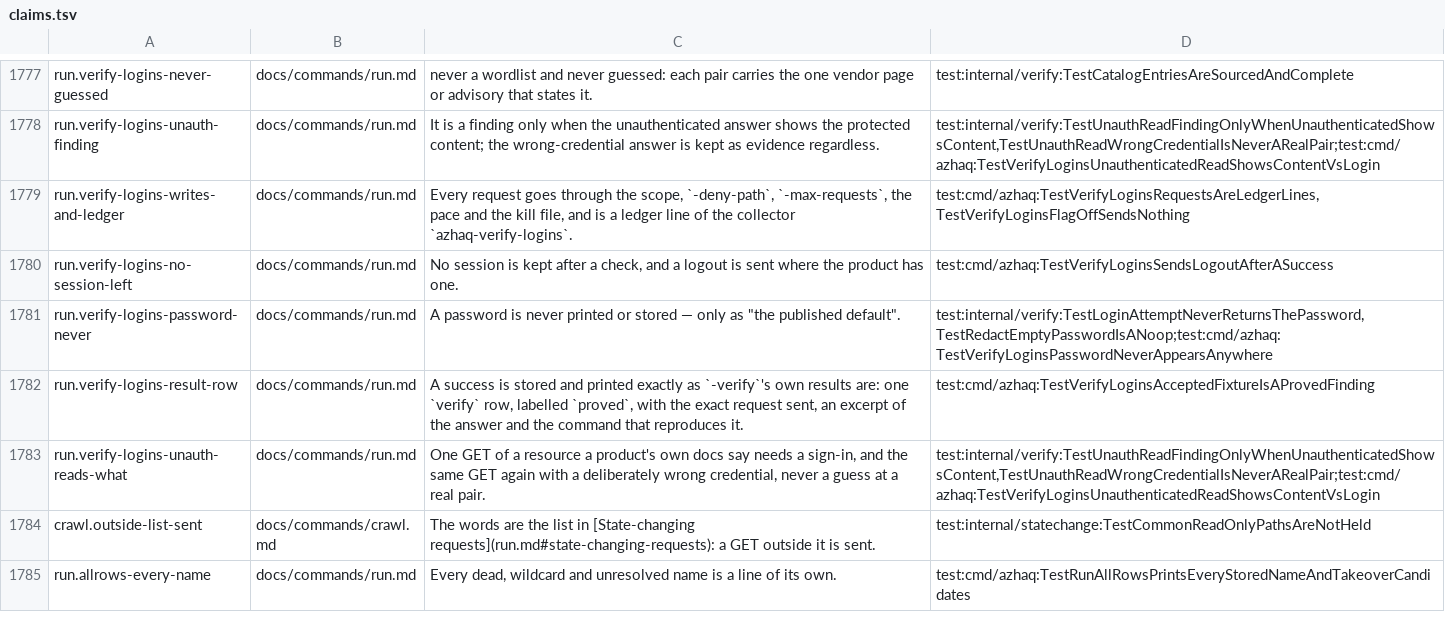
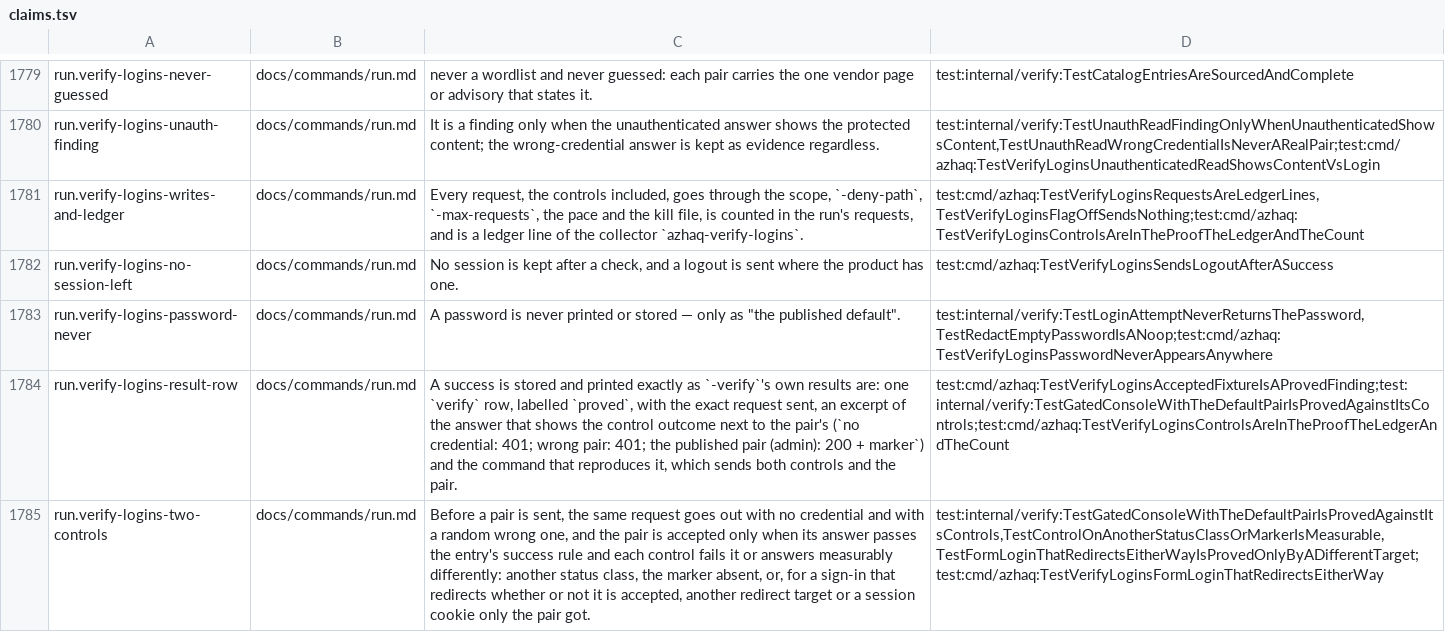
Before and after one commit to lilsadfoqs/azhaq, a TSV file: docs/claims.tsv, drawn as a sheet; only a part is shown, gaps mark what is left out; the shorter side is filled out with more unchanged rows; addresses are those after the commit; the diff covers the shown part only; the diff names each change by its address in the sheet, - before the commit and + after, or states it on an @@ line.

Commit message:
fix(verify): prove a default login against two controls
A default login was proved from one answer, so a console page that
answers 200 to everyone was reported as a critical default login.

Each attempt now sends the same request with no credential and with a
random wrong one first. A pair is accepted only when it passes the
entry's rule and each control fails it or answers measurably
differently: another status class, the marker absent, or for a
redirecting form login another target or a session cookie only the
pair got. A path open to all gets a note, not a pair. The proof shows
the control outcomes and a command that sends both controls and the
pair. The controls are ledgered, counted and in the plan estimate.

ActiveMQ asks /admin/queues.jsp and Neo4j /user/neo4j, which are
gated, instead of a public page.

Fixes #548

```diff
--- a/docs/claims.tsv
+++ b/docs/claims.tsv
-C1781: Every request goes through the scope, `-deny-path`, `-max-requests`, the pace and the kill file, and is…
+C1781: Every request, the controls included, goes through the scope, `-deny-path`, `-max-requests`, the pace and the kill file, is counted in the run's requests, and is…
-D1781: test:cmd/azhaq:TestVerifyLoginsRequestsAreLedgerLines,TestVerifyLoginsFlagOffSendsNothing
+D1781: test:cmd/azhaq:TestVerifyLoginsRequestsAreLedgerLines,TestVerifyLoginsFlagOffSendsNothing;test:cmd/azhaq:TestVerifyLoginsControlsAreInTheProofTheLedgerAndTheCount
-C1784: …the answer and the command that reproduces it.
+C1784: …the answer that shows the control outcome next to the pair's (`no credential: 401; wrong pair: 401; the published pair (admin): 200 + marker`) and the command that reproduces it, which sends both controls and the pair.
-D1784: test:cmd/azhaq:TestVerifyLoginsAcceptedFixtureIsAProvedFinding
+D1784: test:cmd/azhaq:TestVerifyLoginsAcceptedFixtureIsAProvedFinding;test:internal/verify:TestGatedConsoleWithTheDefaultPairIsProvedAgainstItsControls;test:cmd/azhaq:TestVerifyLoginsControlsAreInTheProofTheLedgerAndTheCount
+row 1785: run.verify-logins-two-controls | docs/commands/run.md | Before a pair is sent, the same request goes out with no credential and with a random wrong one, and the pair is accepted only when its answer passes the entry's success rule and each control fails it or answers measurably differently: another status class, the marker absent, or, for a sign-in that redirects whether or not it is accepted, another redirect target or a session cookie only the pair got. | test:internal/verify:TestGatedConsoleWithTheDefaultPairIsProvedAgainstItsControls,TestControlOnAnotherStatusClassOrMarkerIsMeasurable,TestFormLoginThatRedirectsEitherWayIsProvedOnlyByADifferentTarget;test:cmd/azhaq:TestVerifyLoginsFormLoginThatRedirectsEitherWay
```
Also changed, not shown: 6 added rows and 2 edited cells elsewhere in this file, 15 other files.
